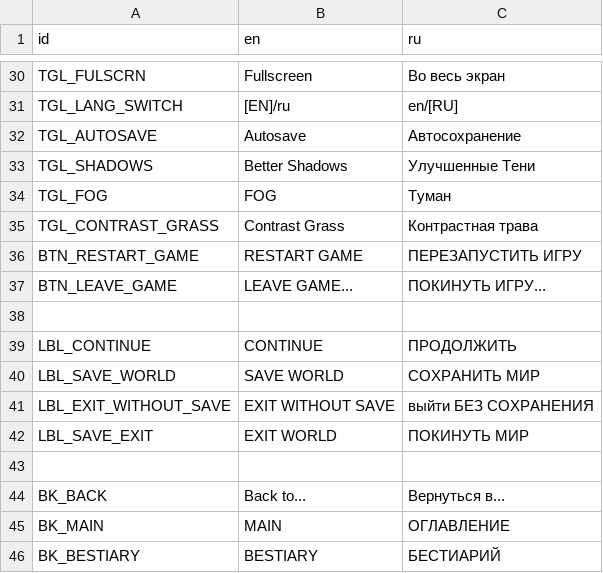
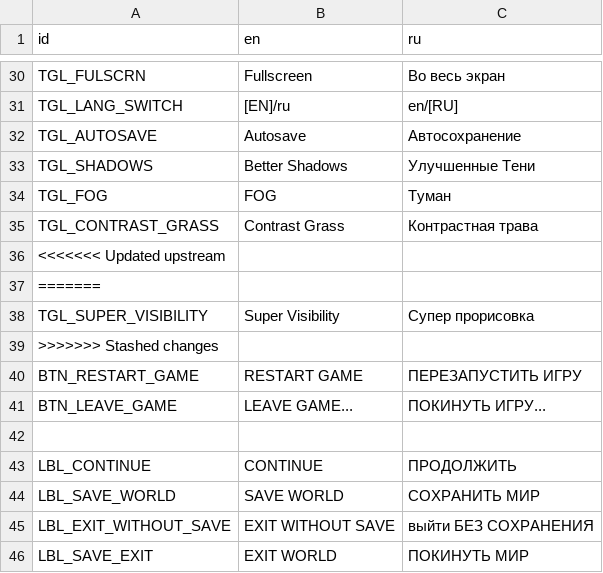
Before and after one commit to nxfrz-2ghz/SurvivalGame, a CSV file: res/translation/translation.csv, drawn as a sheet; only a part is shown, gaps mark what is left out; the shorter side is filled out with more unchanged rows; the diff names each change by its address in the sheet, - before the commit and + after, or states it on an @@ line.

Commit message:
Auto stash before merge of "main" and "origin/main"

```diff
--- a/res/translation/translation.csv
+++ b/res/translation/translation.csv
+row 36: <<<<<<< Updated upstream
+row 37: =======
+row 38: TGL_SUPER_VISIBILITY | Super Visibility | Супер прорисовка
+row 39: >>>>>>> Stashed changes
```
Also changed, not shown: 44 other files.
